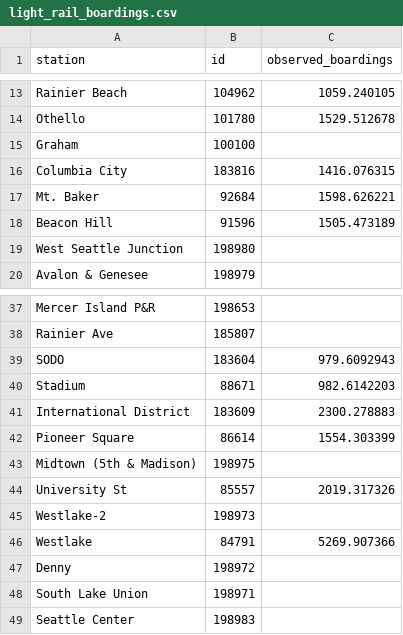
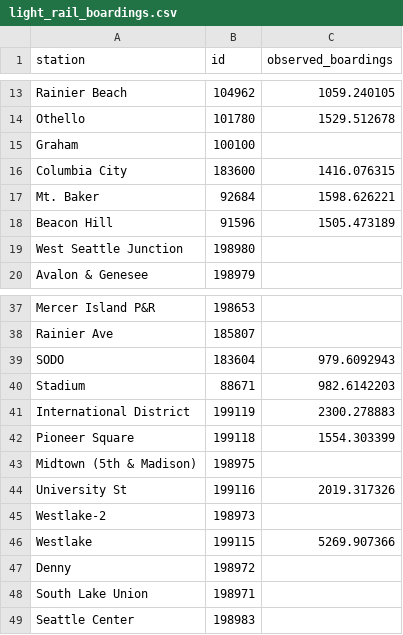
Before and after one commit to psrc/soundcast, a CSV file: scripts/summarize/inputs/network_summary/light_rail_boardings.csv, drawn as a sheet; only a part is shown, gaps mark what is left out.

Commit message:
updating observed light rail boardings.

```diff
--- a/scripts/summarize/inputs/network_summary/light_rail_boardings.csv
+++ b/scripts/summarize/inputs/network_summary/light_rail_boardings.csv
@@ -15,3 +15,3 @@ Othello,101780,1529.512678
 Graham,100100,
-Columbia City,183816,1416.076315
+Columbia City,183600,1416.076315
 Mt. Baker,92684,1598.626221
@@ -40,8 +40,8 @@ SODO,183604,979.6092943
 Stadium,88671,982.6142203
-International District,183609,2300.278883
-Pioneer Square,86614,1554.303399
+International District,199119,2300.278883
+Pioneer Square,199118,1554.303399
  Midtown (5th & Madison),198975,
-University St,85557,2019.317326
+University St,199116,2019.317326
 Westlake-2,198973,
-Westlake,84791,5269.907366
+Westlake,199115,5269.907366
 Denny,198972,
```
